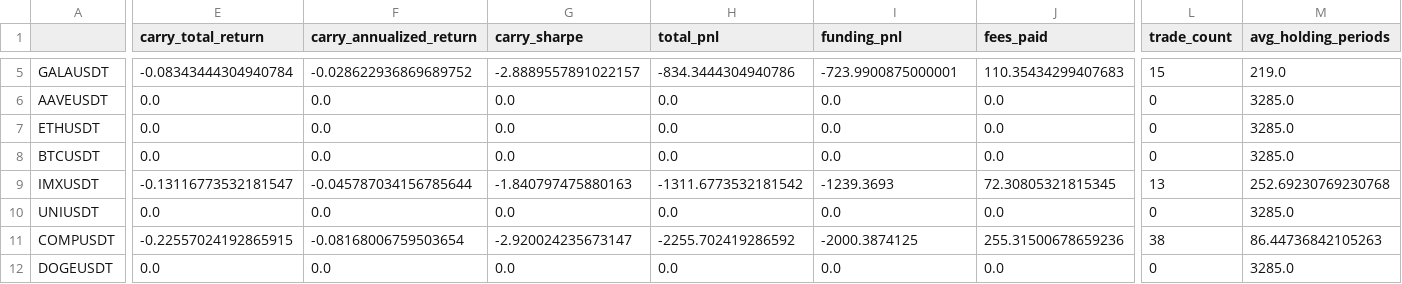
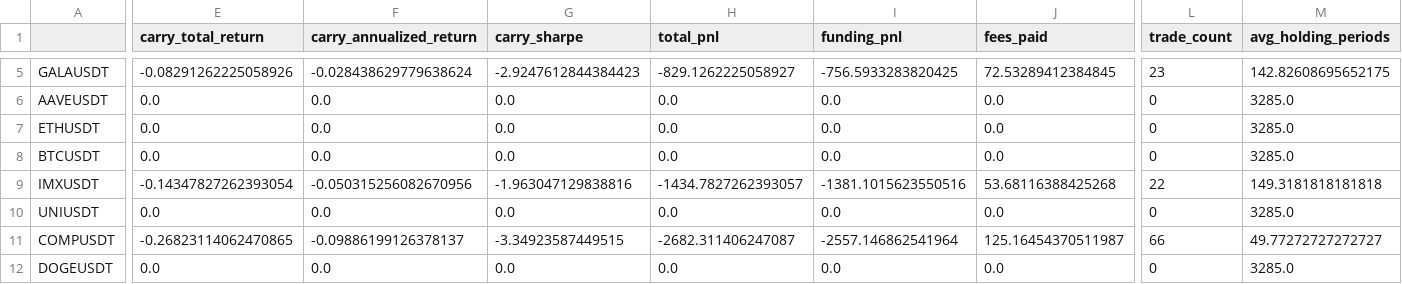
Before and after one commit to Arda-Dinc04/Sector-Aware-Perp-to-Perp-Research, a CSV file: results/strategy_performance_analysis.csv, drawn as a sheet; only a part is shown, gaps mark what is left out; the diff covers the shown part only; the diff names each change by its address in the sheet, - before the commit and + after, or states it on an @@ line.

Commit message:
Implement critical funding rate strategy improvements
- Fix perp-to-perp threshold from 16.5 bps to 11 bps (2×4.5 + 2ε)
- Add maker/taker fraction support (50% maker assumption)
- Implement hysteresis logic (12 bps entry, 6 bps exit)
- Update funding analysis to use correct thresholds
- Improve signal coverage from 0.14% to 0.26% average
- Increase trade count from 7.2 to 12.6 per symbol
- Reduce fees through maker rebates and better timing
- Majors now show 0.03% coverage (BTC: 0.06%, ETH: 0.00%)
- Non-majors show 0.31% average coverage (COMP: 1.22%)

```diff
--- a/results/strategy_performance_analysis.csv
+++ b/results/strategy_performance_analysis.csv
-E5 (carry_total_return): -0.08343444304940784
+E5 (carry_total_return): -0.08291262225058926
-F5 (carry_annualized_return): -0.028622936869689752
+F5 (carry_annualized_return): -0.028438629779638624
-G5 (carry_sharpe): -2.8889557891022157
+G5 (carry_sharpe): -2.9247612844384423
-H5 (total_pnl): -834.3444304940786
+H5 (total_pnl): -829.1262225058927
-I5 (funding_pnl): -723.9900875000001
+I5 (funding_pnl): -756.5933283820425
-J5 (fees_paid): 110.35434299407683
+J5 (fees_paid): 72.53289412384845
-L5 (trade_count): 15
+L5 (trade_count): 23
-M5 (avg_holding_periods): 219.0
+M5 (avg_holding_periods): 142.82608695652175
-E9 (carry_total_return): -0.13116773532181547
+E9 (carry_total_return): -0.14347827262393054
-F9 (carry_annualized_return): -0.045787034156785644
+F9 (carry_annualized_return): -0.050315256082670956
-G9 (carry_sharpe): -1.840797475880163
+G9 (carry_sharpe): -1.963047129838816
-H9 (total_pnl): -1311.6773532181542
+H9 (total_pnl): -1434.7827262393057
-I9 (funding_pnl): -1239.3693
+I9 (funding_pnl): -1381.1015623550516
-J9 (fees_paid): 72.30805321815345
+J9 (fees_paid): 53.68116388425268
-L9 (trade_count): 13
+L9 (trade_count): 22
-M9 (avg_holding_periods): 252.69230769230768
+M9 (avg_holding_periods): 149.3181818181818
-E11 (carry_total_return): -0.22557024192865915
+E11 (carry_total_return): -0.26823114062470865
-F11 (carry_annualized_return): -0.08168006759503654
+F11 (carry_annualized_return): -0.09886199126378137
-G11 (carry_sharpe): -2.920024235673147
+G11 (carry_sharpe): -3.34923587449515
-H11 (total_pnl): -2255.702419286592
+H11 (total_pnl): -2682.311406247087
-I11 (funding_pnl): -2000.3874125
+I11 (funding_pnl): -2557.146862541964
-J11 (fees_paid): 255.31500678659236
+J11 (fees_paid): 125.16454370511987
-L11 (trade_count): 38
+L11 (trade_count): 66
-M11 (avg_holding_periods): 86.44736842105263
+M11 (avg_holding_periods): 49.77272727272727
```
Also changed, not shown: 36 edited cells elsewhere in this file, results/performance_metrics.csv, results/signal_coverage_analysis.csv, 8 other files.
